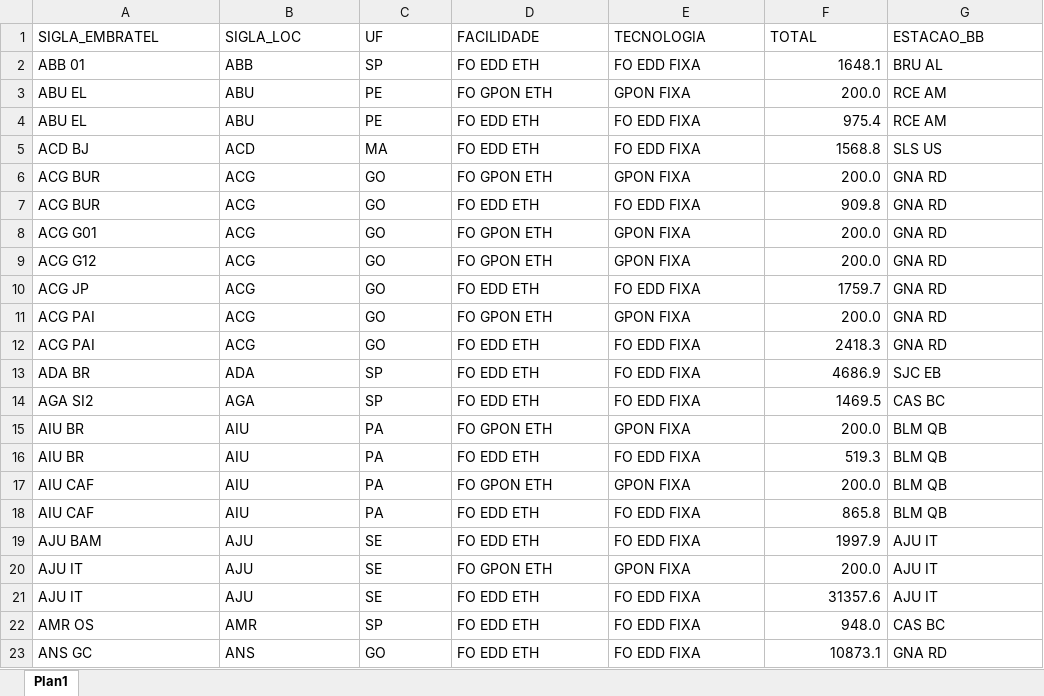
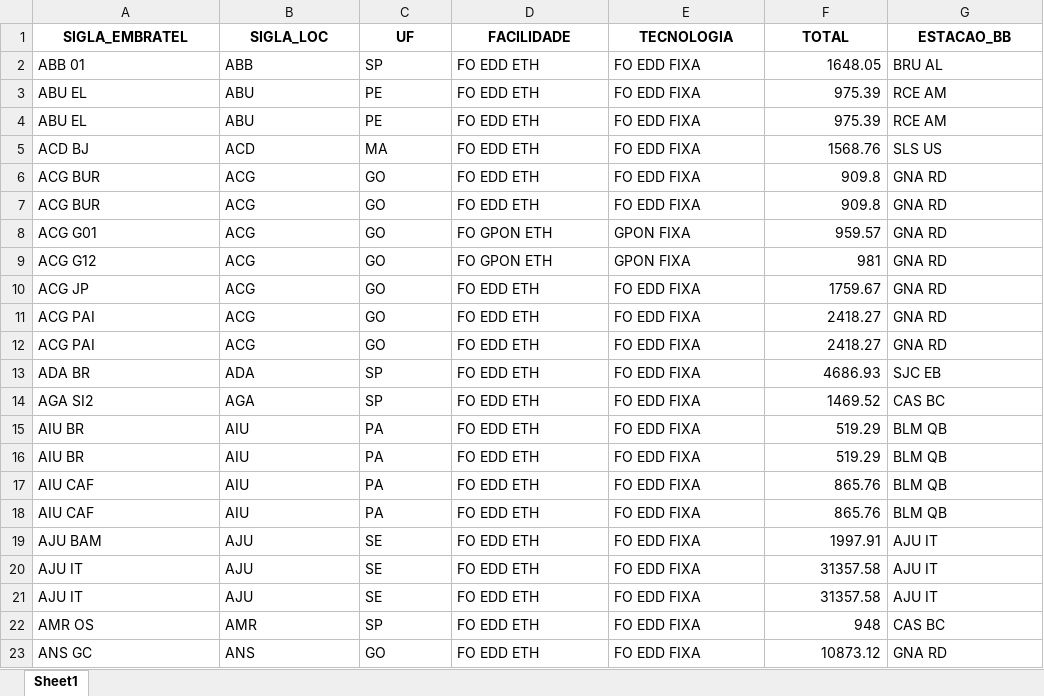
Before and after one commit to ImFelipeArantes/NEW_NFV, an Excel workbook: arquivos/capacity_fixa.xlsx, sheet Sheet1, drawn as a sheet; only a part is shown; values as stored, in another font and other column widths than the file's, no borders; removed rows and columns are numbered as before the commit, all else as after; the diff covers the shown part only; the diff names each change by its address in the sheet, - before the commit and + after, or states it on an @@ line.

```diff
--- a/arquivos/capacity_fixa.xlsx (sheet Sheet1)
+++ b/arquivos/capacity_fixa.xlsx (sheet Sheet1)
-sheet tab: Plan1
+sheet tab: Sheet1
@@ A1:G1 bold: off → on, alignment: left → center @@
-F2 (TOTAL): 1648.1
+F2 (TOTAL): 1648.05
-D3 (FACILIDADE): FO GPON ETH
+D3 (FACILIDADE): FO EDD ETH
-E3 (TECNOLOGIA): GPON FIXA
+E3 (TECNOLOGIA): FO EDD FIXA
-F3 (TOTAL): 200.0
+F3 (TOTAL): 975.39
-F4 (TOTAL): 975.4
+F4 (TOTAL): 975.39
-F5 (TOTAL): 1568.8
+F5 (TOTAL): 1568.76
-row 6: ACG BUR | ACG | GO | FO GPON ETH | GPON FIXA | 200.0 | GNA RD
+row 7: ACG BUR | ACG | GO | FO EDD ETH | FO EDD FIXA | 909.8 | GNA RD
-F8 (TOTAL): 200.0
+F8 (TOTAL): 959.57
-F9 (TOTAL): 200.0
+F9 (TOTAL): 981
-F10 (TOTAL): 1759.7
+F10 (TOTAL): 1759.67
-D11 (FACILIDADE): FO GPON ETH
+D11 (FACILIDADE): FO EDD ETH
-E11 (TECNOLOGIA): GPON FIXA
+E11 (TECNOLOGIA): FO EDD FIXA
-F11 (TOTAL): 200.0
+F11 (TOTAL): 2418.27
-F12 (TOTAL): 2418.3
+F12 (TOTAL): 2418.27
-F13 (TOTAL): 4686.9
+F13 (TOTAL): 4686.93
-F14 (TOTAL): 1469.5
+F14 (TOTAL): 1469.52
-D15 (FACILIDADE): FO GPON ETH
+D15 (FACILIDADE): FO EDD ETH
-E15 (TECNOLOGIA): GPON FIXA
+E15 (TECNOLOGIA): FO EDD FIXA
-F15 (TOTAL): 200.0
+F15 (TOTAL): 519.29
-F16 (TOTAL): 519.3
+F16 (TOTAL): 519.29
-D17 (FACILIDADE): FO GPON ETH
+D17 (FACILIDADE): FO EDD ETH
-E17 (TECNOLOGIA): GPON FIXA
+E17 (TECNOLOGIA): FO EDD FIXA
-F17 (TOTAL): 200.0
+F17 (TOTAL): 865.76
-F18 (TOTAL): 865.8
+F18 (TOTAL): 865.76
-F19 (TOTAL): 1997.9
+F19 (TOTAL): 1997.91
-D20 (FACILIDADE): FO GPON ETH
+D20 (FACILIDADE): FO EDD ETH
-E20 (TECNOLOGIA): GPON FIXA
+E20 (TECNOLOGIA): FO EDD FIXA
-F20 (TOTAL): 200.0
+F20 (TOTAL): 31357.58
-F21 (TOTAL): 31357.6
+F21 (TOTAL): 31357.58
-F22 (TOTAL): 948.0
+F22 (TOTAL): 948
-F23 (TOTAL): 10873.1
+F23 (TOTAL): 10873.12
```
Also changed, not shown: other rows of this sheet, NUVENS_BANDA.xlsx, arquivos/custos_nfv.xlsx, 2 other files.
